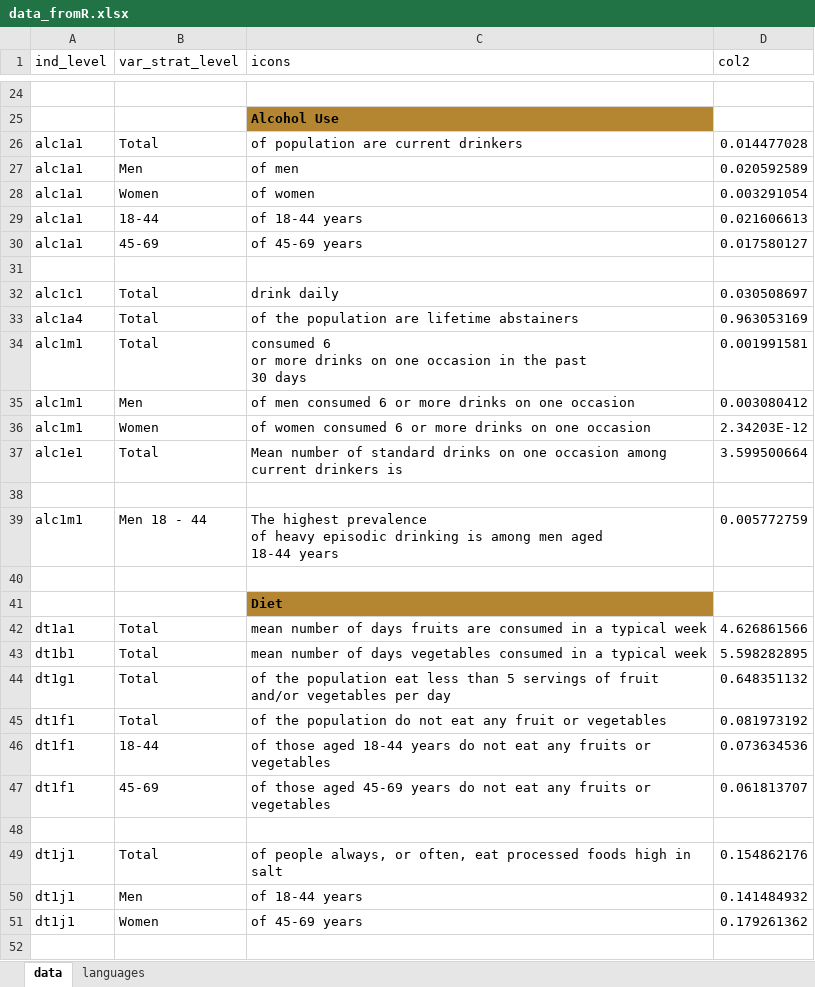
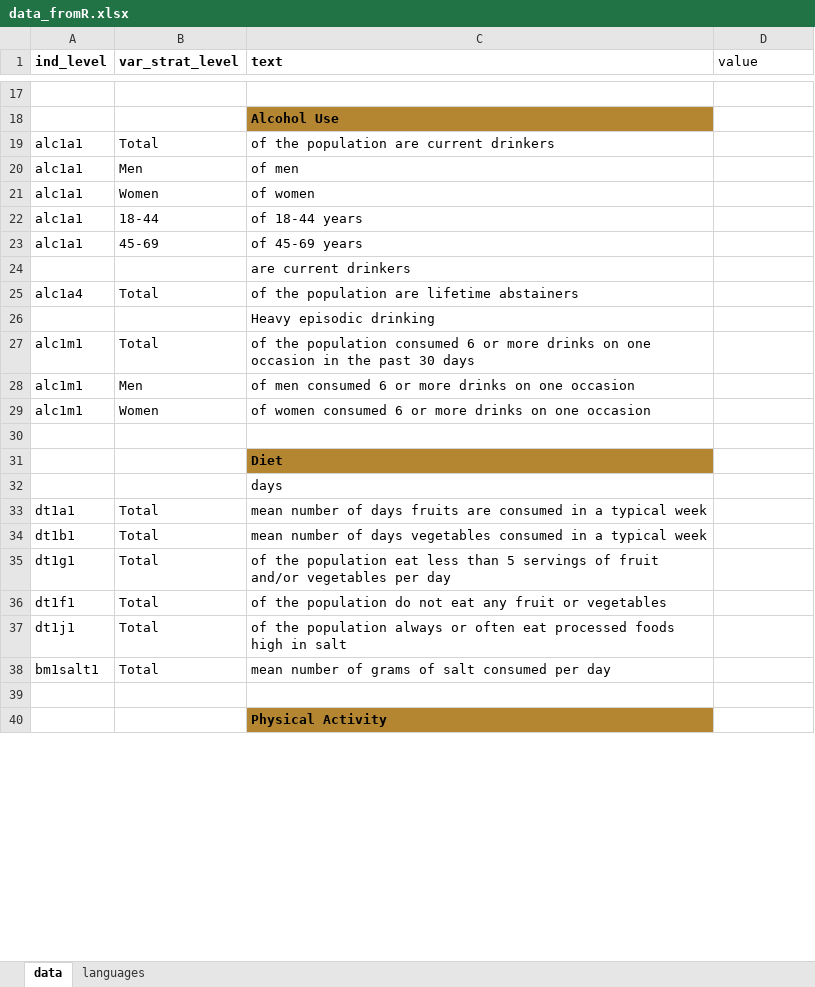
Before and after one commit to WHO-NCDSurveillance/STEPS, an Excel workbook: STEPS_data_analysis/excel_templates/data_fromR.xlsx, sheet data, drawn as a sheet; only a part is shown, gaps mark what is left out; the shorter side is filled out with more unchanged rows; values as stored, in another font and other column widths than the file's, no borders; removed rows and columns are numbered as before the commit, all else as after; ↵ is a line break in a cell; the diff covers the shown part only; the diff names each change by its address in the sheet, - before the commit and + after, or states it on an @@ line.

```diff
--- a/STEPS_data_analysis/excel_templates/data_fromR.xlsx (sheet data)
+++ b/STEPS_data_analysis/excel_templates/data_fromR.xlsx (sheet data)
-A1:C1 bold: off
+A1:C1 bold: on
-C1: icons
+C1: text
-D1: col2
+D1: value
-C19 (text): of population are current drinkers
+C19 (text): of the population are current drinkers
-D19 (value): 0.014477028
+D19 (value): (empty)
-D20 (value): 0.020592589
+D20 (value): (empty)
-D21 (value): 0.003291054
+D21 (value): (empty)
-D22 (value): 0.021606613
+D22 (value): (empty)
-D23 (value): 0.017580127
+D23 (value): (empty)
-C24 (text): (empty)
+C24 (text): are current drinkers
-row 32: alc1c1 | Total | drink daily | 0.030508697
-D25 (value): 0.963053169
+D25 (value): (empty)
+row 26:  |  | Heavy episodic drinking
-C27 (text): consumed 6…
+C27 (text): of the population consumed 6…
-D27 (value): 0.001991581
+D27 (value): (empty)
-D28 (value): 0.003080412
+D28 (value): (empty)
-D29 (value): 2.34203E-12
+D29 (value): (empty)
-row 37: alc1e1 | Total | Mean number of standard drinks on one occasion among current drinkers is | 3.599500664
-row 38: (empty)
-row 39: alc1m1 | Men 18 - 44 | The highest prevalence ↵ of heavy episodic drinking is among men aged ↵ 18-44 years | 0.005772759
+row 32:  |  | days
-D33 (value): 4.626861566
+D33 (value): (empty)
-D34 (value): 5.598282895
+D34 (value): (empty)
-D35 (value): 0.648351132
+D35 (value): (empty)
-D36 (value): 0.081973192
+D36 (value): (empty)
-row 46: dt1f1 | 18-44 | of those aged 18-44 years do not eat any fruits or vegetables | 0.073634536
-row 47: dt1f1 | 45-69 | of those aged 45-69 years do not eat any fruits or vegetables | 0.061813707
-row 48: (empty)
-C37 (text): of people always, or often, eat processed…
+C37 (text): of the population always or often eat processed…
-D37 (value): 0.154862176
+D37 (value): (empty)
-row 50: dt1j1 | Men | of 18-44 years | 0.141484932
-row 51: dt1j1 | Women | of 45-69 years | 0.179261362
-row 38: (empty)
+row 38: bm1salt1 | Total | mean number of grams of salt consumed per day
```
Also changed, not shown: 18 added rows, 37 removed rows, 80 edited cells and cell formats elsewhere in this sheet, sheet languages, STEPS_data_analysis/excel_templates/template_data_fromR.xlsx, 1 other file.
